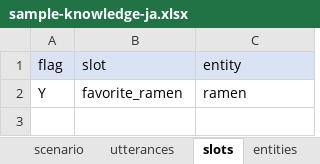
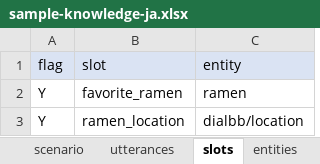
Before and after one commit to c4a-ri/dialbb, an Excel workbook: sample_apps/network_ja/sample-knowledge-ja.xlsx, sheet slots, drawn as a sheet; values as stored, in another font and other column widths than the file's, no borders; the diff names each change by its address in the sheet, - before the commit and + after, or states it on an @@ line.

```diff
--- a/sample_apps/network_ja/sample-knowledge-ja.xlsx (sheet slots)
+++ b/sample_apps/network_ja/sample-knowledge-ja.xlsx (sheet slots)
+row 3: Y | ramen_location | dialbb/location
```
Also changed, not shown: sheet utterances, sheet scenario, sheet entities, 6 other files.
